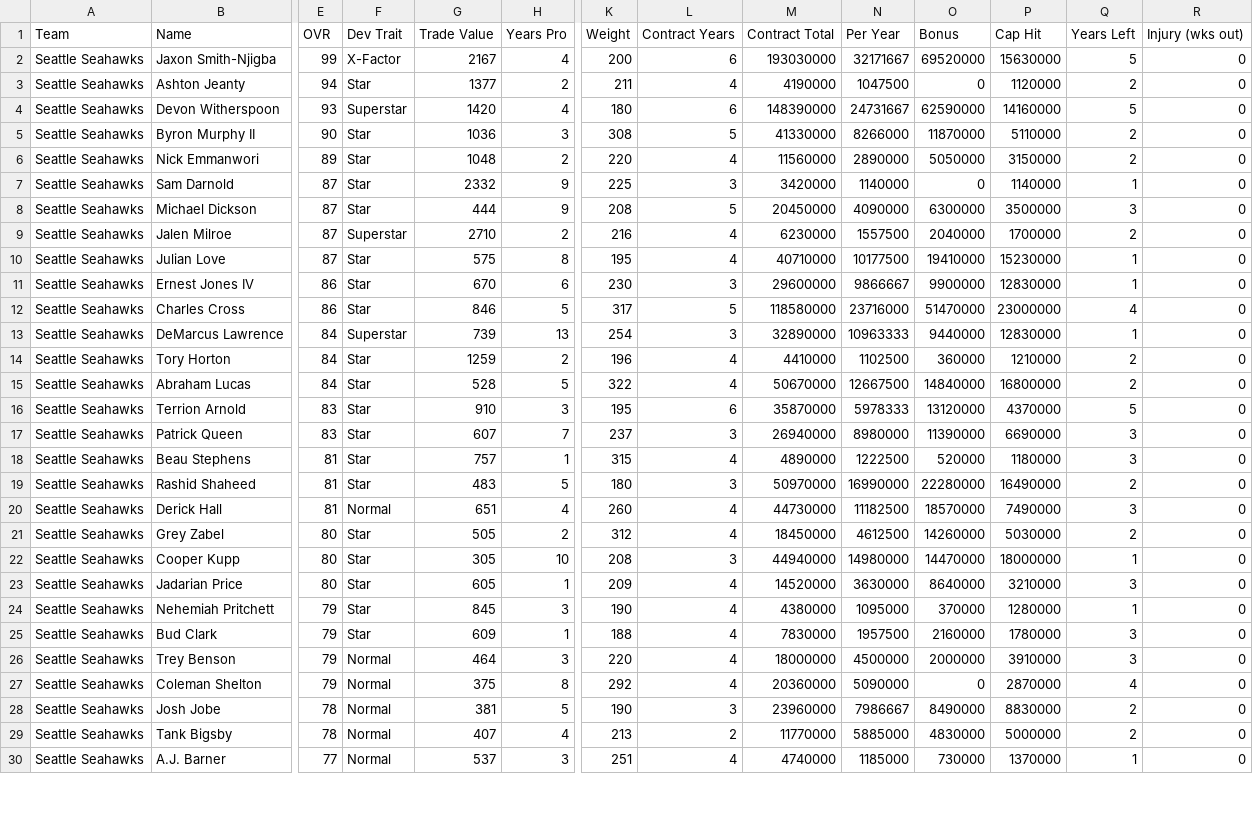
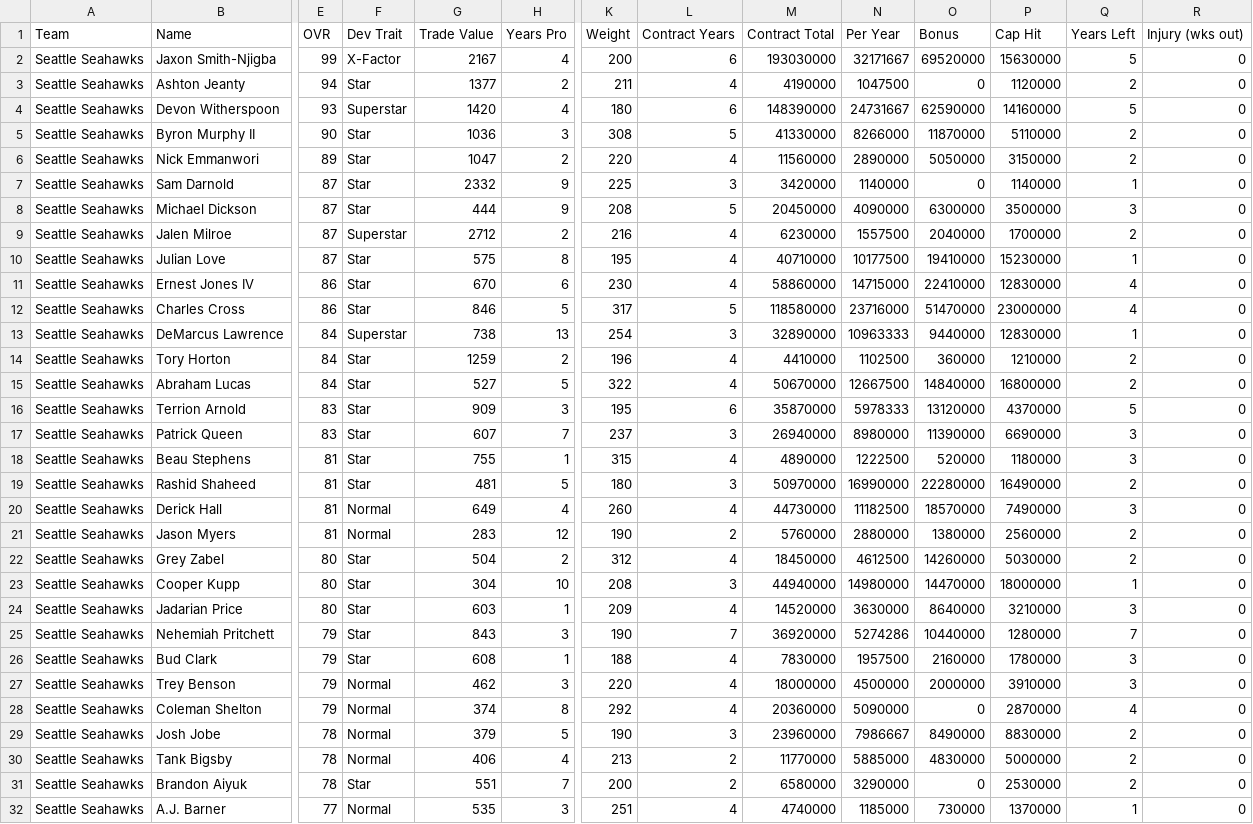
Before and after one commit to elite32/elite32.github.io, a CSV file: csv/team-777781278.csv, drawn as a sheet; only a part is shown, gaps mark what is left out; addresses are those after the commit; rows hold the shown columns only; the diff covers the shown part only; the diff names each change by its address in the sheet, - before the commit and + after, or states it on an @@ line.

```diff
--- a/csv/team-777781278.csv
+++ b/csv/team-777781278.csv
-G6 (Trade Value): 1048
+G6 (Trade Value): 1047
-G9 (Trade Value): 2710
+G9 (Trade Value): 2712
-L11 (Contract Years): 3
+L11 (Contract Years): 4
-M11 (Contract Total): 29600000
+M11 (Contract Total): 58860000
-N11 (Per Year): 9866667
+N11 (Per Year): 14715000
-O11 (Bonus): 9900000
+O11 (Bonus): 22410000
-Q11 (Years Left): 1
+Q11 (Years Left): 4
-G13 (Trade Value): 739
+G13 (Trade Value): 738
-G15 (Trade Value): 528
+G15 (Trade Value): 527
-G16 (Trade Value): 910
+G16 (Trade Value): 909
-G18 (Trade Value): 757
+G18 (Trade Value): 755
-G19 (Trade Value): 483
+G19 (Trade Value): 481
-G20 (Trade Value): 651
+G20 (Trade Value): 649
+row 21: Seattle Seahawks | Jason Myers | 81 | Normal | 283 | 12 | 190 | 2 | 5760000 | 2880000 | 1380000 | 2560000 | 2 | 0
-G22 (Trade Value): 505
+G22 (Trade Value): 504
-G23 (Trade Value): 305
+G23 (Trade Value): 304
-G24 (Trade Value): 605
+G24 (Trade Value): 603
-G25 (Trade Value): 845
+G25 (Trade Value): 843
-L25 (Contract Years): 4
+L25 (Contract Years): 7
-M25 (Contract Total): 4380000
+M25 (Contract Total): 36920000
-N25 (Per Year): 1095000
+N25 (Per Year): 5274286
-O25 (Bonus): 370000
+O25 (Bonus): 10440000
-Q25 (Years Left): 1
+Q25 (Years Left): 7
-G26 (Trade Value): 609
+G26 (Trade Value): 608
-G27 (Trade Value): 464
+G27 (Trade Value): 462
-G28 (Trade Value): 375
+G28 (Trade Value): 374
-G29 (Trade Value): 381
+G29 (Trade Value): 379
-G30 (Trade Value): 407
+G30 (Trade Value): 406
+row 31: Seattle Seahawks | Brandon Aiyuk | 78 | Star | 551 | 7 | 200 | 2 | 6580000 | 3290000 | 0 | 2530000 | 2 | 0
-G32 (Trade Value): 537
+G32 (Trade Value): 535
```
Also changed, not shown: 20 edited cells elsewhere in this file, csv/all-players.csv, csv/team-777781249.csv, 34 other files.
